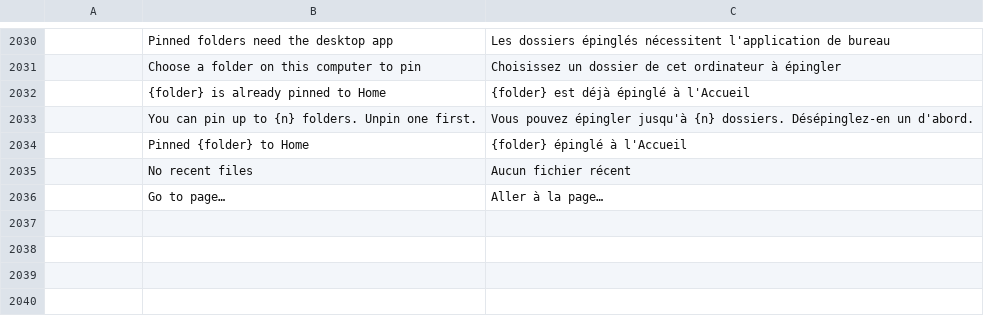
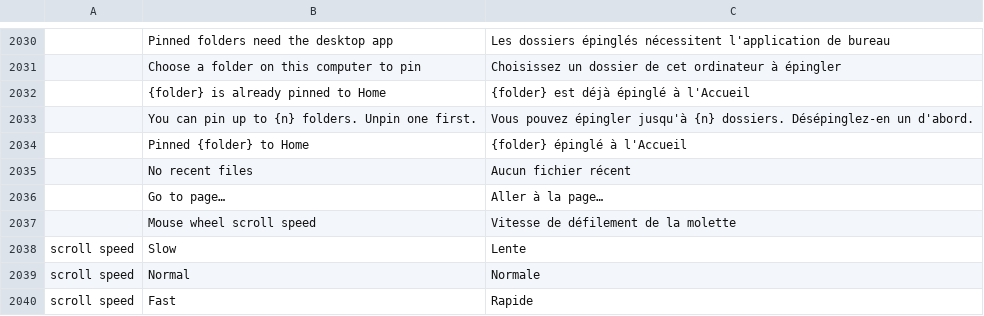
Before and after one commit to AutoHenry/printcraft, a TSV file: crates/ui-egui/src/i18n/fr.tsv, drawn as a sheet; only a part is shown, gaps mark what is left out.

```diff
--- a/crates/ui-egui/src/i18n/fr.tsv
+++ b/crates/ui-egui/src/i18n/fr.tsv
@@ -2036 +2036,5 @@
 	Go to page…	Aller à la page…
+	Mouse wheel scroll speed	Vitesse de défilement de la molette
+scroll speed	Slow	Lente
+scroll speed	Normal	Normale
+scroll speed	Fast	Rapide
```
Also changed, not shown: crates/ui-egui/src/i18n/bg.tsv, crates/ui-egui/src/i18n/de.tsv, 11 other files.
